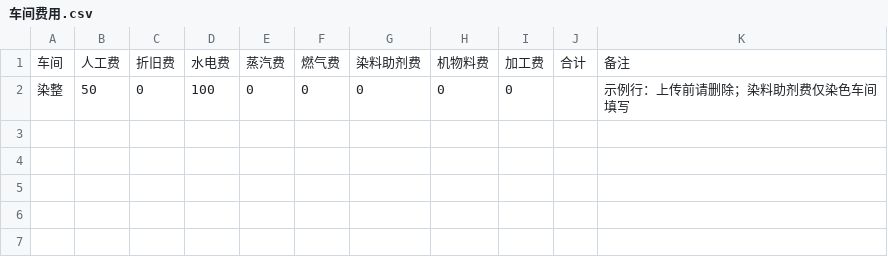
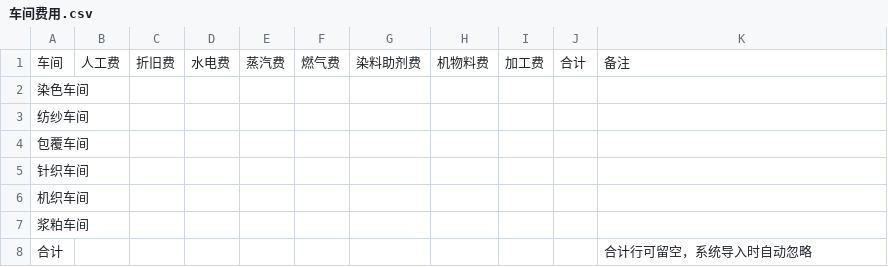
Before and after one commit to clarkwang1980/cost-settlement-platform, a CSV file: sample_templates/车间费用.csv, drawn as a sheet; removed rows and columns are numbered as before the commit, all else as after; the diff names each change by its address in the sheet, - before the commit and + after, or states it on an @@ line.

Commit message:
v1.2.4: update built-in workshop cost template with 6 prefilled workshops + total row; decouple e2e test from template file (inline data)

```diff
--- a/sample_templates/车间费用.csv
+++ b/sample_templates/车间费用.csv
-row 2: 染整 | 50 | 0 | 100 | 0 | 0 | 0 | 0 | 0 |  | 示例行：上传前请删除；染料助剂费仅染色车间填写
+row 2: 染色车间
+row 3: 纺纱车间
+row 4: 包覆车间
+row 5: 针织车间
+row 6: 机织车间
+row 7: 浆粕车间
+row 8: 合计 |  |  |  |  |  |  |  |  |  | 合计行可留空，系统导入时自动忽略
```
Also changed, not shown: 1 other file.
